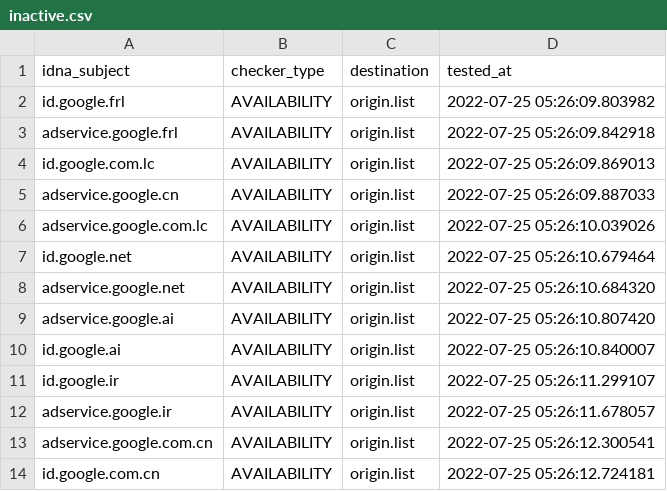
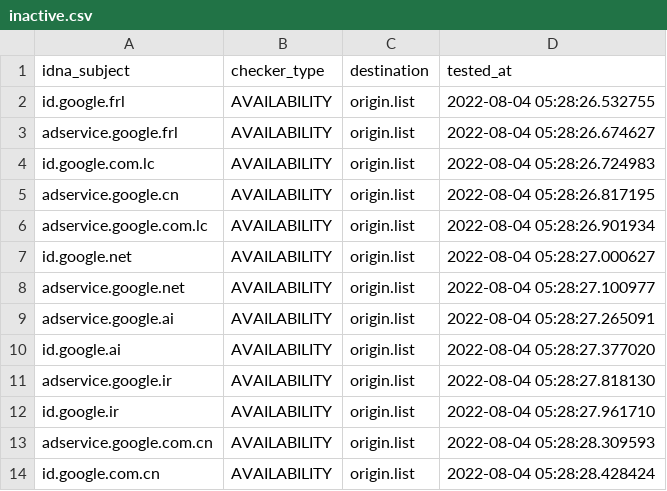
Before and after one commit to dead-hosts/hosts_google_adservice_id_git_kowith337, a CSV file: .pyfunceble/inactive.csv, drawn as a sheet.

Commit message:
[Final/Result][Dead-Hosts::hosts_google_adservice_id_git_kowith337] | cc @kowith337 |  [GHA skip]
Ei4_etcvqwgbjqVqS3EkCylG

```diff
--- a/.pyfunceble/inactive.csv
+++ b/.pyfunceble/inactive.csv
@@ -1,14 +1,14 @@
 idna_subject,checker_type,destination,tested_at
-id.google.frl,AVAILABILITY,origin.list,2022-07-25 05:26:09.803982
-adservice.google.frl,AVAILABILITY,origin.list,2022-07-25 05:26:09.842918
-id.google.com.lc,AVAILABILITY,origin.list,2022-07-25 05:26:09.869013
-adservice.google.cn,AVAILABILITY,origin.list,2022-07-25 05:26:09.887033
-adservice.google.com.lc,AVAILABILITY,origin.list,2022-07-25 05:26:10.039026
-id.google.net,AVAILABILITY,origin.list,2022-07-25 05:26:10.679464
-adservice.google.net,AVAILABILITY,origin.list,2022-07-25 05:26:10.684320
-adservice.google.ai,AVAILABILITY,origin.list,2022-07-25 05:26:10.807420
-id.google.ai,AVAILABILITY,origin.list,2022-07-25 05:26:10.840007
-id.google.ir,AVAILABILITY,origin.list,2022-07-25 05:26:11.299107
-adservice.google.ir,AVAILABILITY,origin.list,2022-07-25 05:26:11.678057
-adservice.google.com.cn,AVAILABILITY,origin.list,2022-07-25 05:26:12.300541
-id.google.com.cn,AVAILABILITY,origin.list,2022-07-25 05:26:12.724181
+id.google.frl,AVAILABILITY,origin.list,2022-08-04 05:28:26.532755
+adservice.google.frl,AVAILABILITY,origin.list,2022-08-04 05:28:26.674627
+id.google.com.lc,AVAILABILITY,origin.list,2022-08-04 05:28:26.724983
+adservice.google.cn,AVAILABILITY,origin.list,2022-08-04 05:28:26.817195
+adservice.google.com.lc,AVAILABILITY,origin.list,2022-08-04 05:28:26.901934
+id.google.net,AVAILABILITY,origin.list,2022-08-04 05:28:27.000627
+adservice.google.net,AVAILABILITY,origin.list,2022-08-04 05:28:27.100977
+adservice.google.ai,AVAILABILITY,origin.list,2022-08-04 05:28:27.265091
+id.google.ai,AVAILABILITY,origin.list,2022-08-04 05:28:27.377020
+adservice.google.ir,AVAILABILITY,origin.list,2022-08-04 05:28:27.818130
+id.google.ir,AVAILABILITY,origin.list,2022-08-04 05:28:27.961710
+adservice.google.com.cn,AVAILABILITY,origin.list,2022-08-04 05:28:28.309593
+id.google.com.cn,AVAILABILITY,origin.list,2022-08-04 05:28:28.428424
```
Also changed, not shown: 10 other files.
